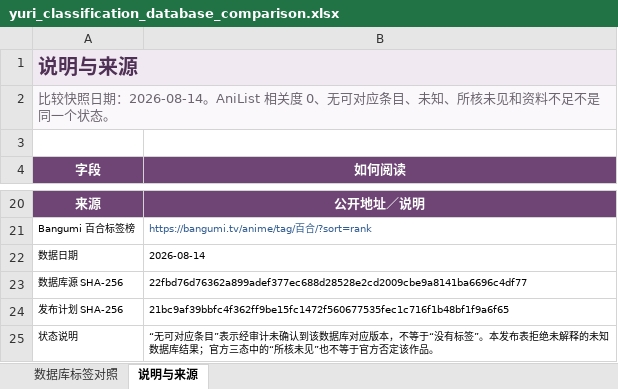
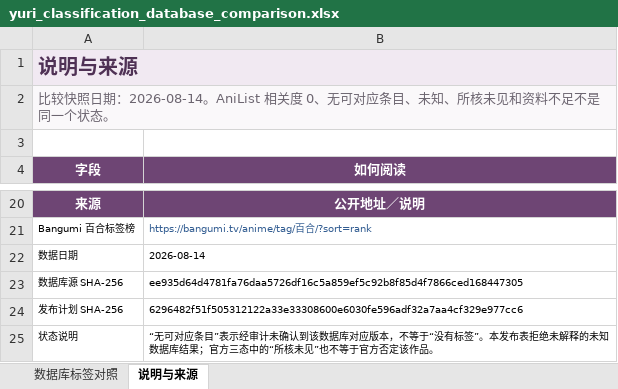
Before and after one commit to L-M-Sherlock/yuri-classification-archive, an Excel workbook: data/yuri_classification_database_comparison.xlsx, sheet 说明与来源, drawn as a sheet; only a part is shown, gaps mark what is left out; values as stored, in another font and other column widths than the file's, no borders; the diff names each change by its address in the sheet, - before the commit and + after, or states it on an @@ line.

```diff
--- a/data/yuri_classification_database_comparison.xlsx (sheet 说明与来源)
+++ b/data/yuri_classification_database_comparison.xlsx (sheet 说明与来源)
-B23 (如何阅读): 22fbd76d76362a899adef377ec688d28528e2cd2009cbe9a8141ba6696c4df77
+B23 (如何阅读): ee935d64d4781fa76daa5726df16c5a859ef5c92b8f85d4f7866ced168447305
-B24 (如何阅读): 21bc9af39bbfc4f362ff9be15fc1472f560677535fec1c716f1b48bf1f9a6f65
+B24 (如何阅读): 6296482f51f505312122a33e33308600e6030fe596adf32a7aa4cf329e977cc6
```
Also changed, not shown: data/yuri_classification_views.xlsx, 10 other files.
